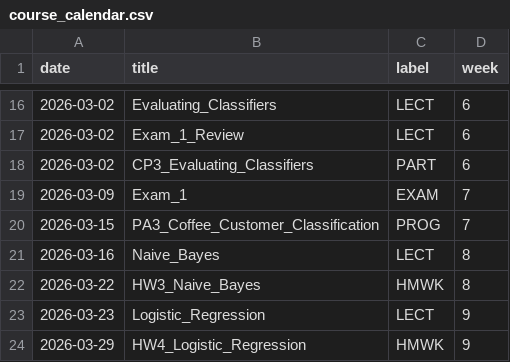
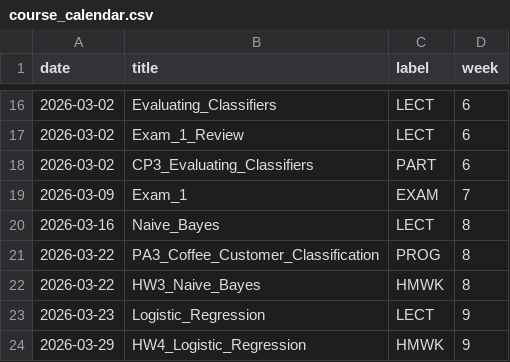
Before and after one commit to dcyoung23/msba511, a CSV file: docs/data/course_calendar.csv, drawn as a sheet; only a part is shown, gaps mark what is left out.

Commit message:
Move PA3 due date

```diff
--- a/docs/data/course_calendar.csv
+++ b/docs/data/course_calendar.csv
@@ -19,4 +19,4 @@ date,title,label,week
 2026-03-09,Exam_1,EXAM,7
-2026-03-15,PA3_Coffee_Customer_Classification,PROG,7
 2026-03-16,Naive_Bayes,LECT,8
+2026-03-22,PA3_Coffee_Customer_Classification,PROG,8
 2026-03-22,HW3_Naive_Bayes,HMWK,8
```
